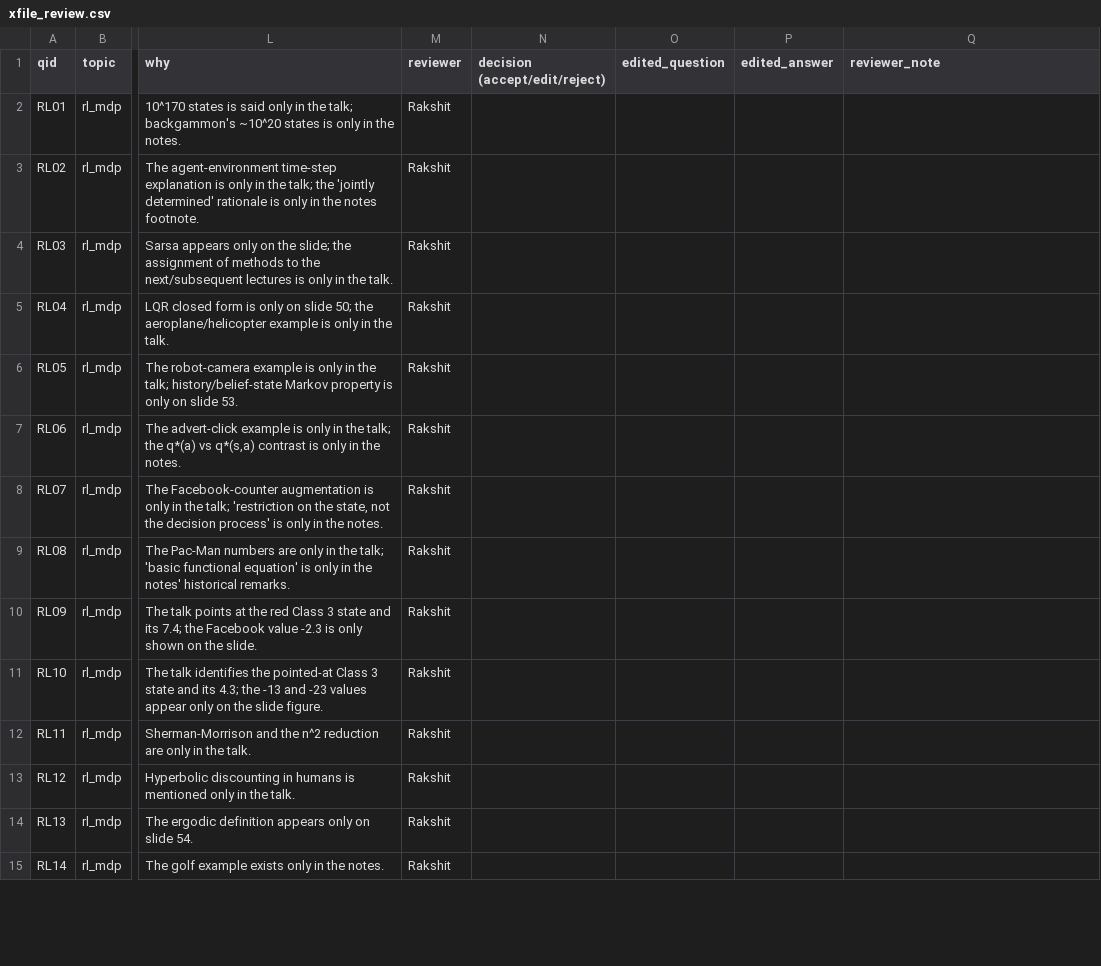
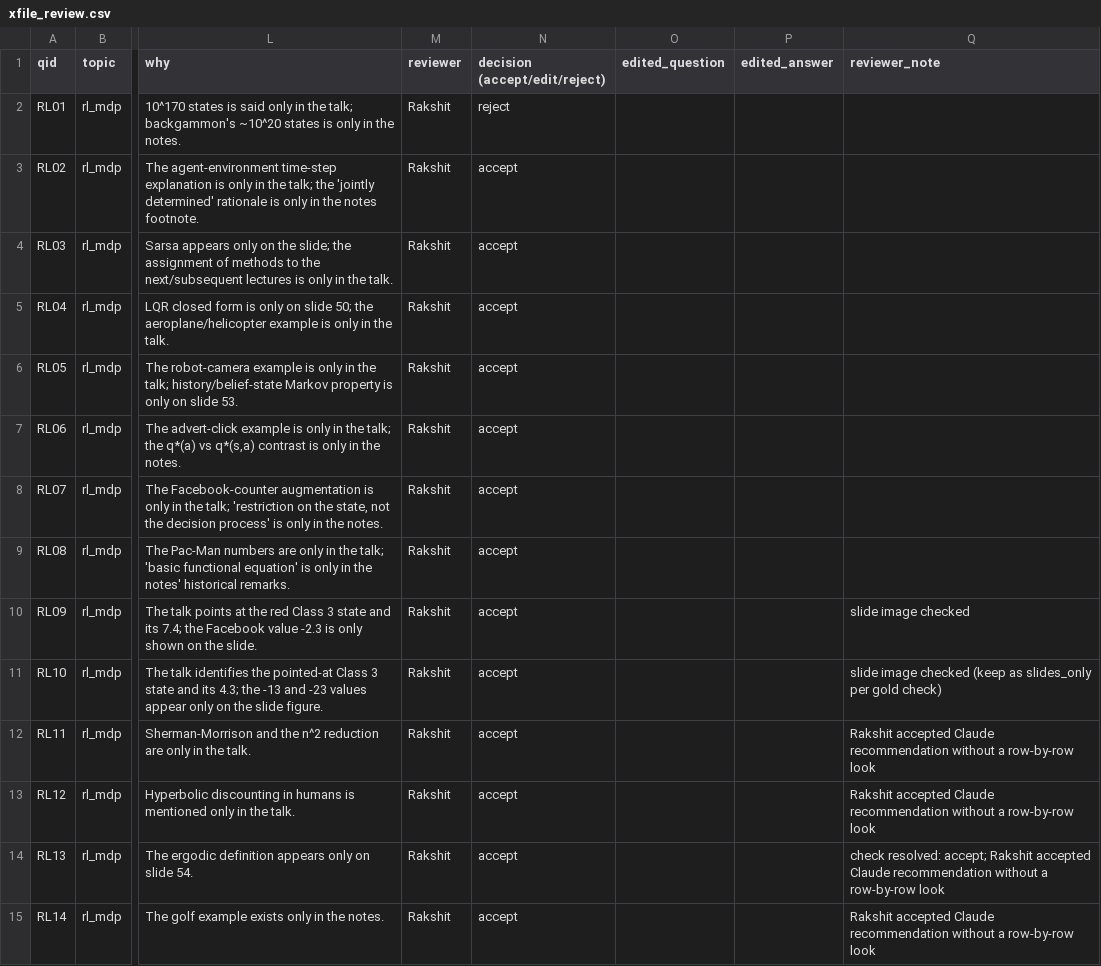
Before and after one commit to m1ssmee/LinkRAG, a CSV file: reports/xfile_review.csv, drawn as a sheet; only a part is shown, gaps mark what is left out; the diff covers the shown part only; the diff names each change by its address in the sheet, - before the commit and + after, or states it on an @@ line.

Commit message:
XFile review: Rakshit's half decided (RL, GP, NF, MD)
50 accept, 1 edit (GP10: drop unsupported rounding clause), 5 reject
(RL01, GP04, NF04-06: unrelated-fact conjunctions). RL01-RL10 reviewed
row by row, RL09/RL10 against slide images; the remaining rows take
Claude's recommendation and say so in reviewer_note.

```diff
--- a/reports/xfile_review.csv
+++ b/reports/xfile_review.csv
-N2 (decision (accept/edit/reject)): (empty)
+N2 (decision (accept/edit/reject)): reject
-N3:N15 (decision (accept/edit/reject)): (empty)
+N3:N15 (decision (accept/edit/reject)): accept
-Q10 (reviewer_note): (empty)
+Q10 (reviewer_note): slide image checked
-Q11 (reviewer_note): (empty)
+Q11 (reviewer_note): slide image checked (keep as slides_only per gold check)
-Q12:Q13 (reviewer_note): (empty)
+Q12:Q13 (reviewer_note): Rakshit accepted Claude recommendation without a row-by-row look
-Q14 (reviewer_note): (empty)
+Q14 (reviewer_note): check resolved: accept; Rakshit accepted Claude recommendation without a row-by-row look
-Q15 (reviewer_note): (empty)
+Q15 (reviewer_note): Rakshit accepted Claude recommendation without a row-by-row look
```
Also changed, not shown: 85 edited cells elsewhere in this file, 1 other file.
